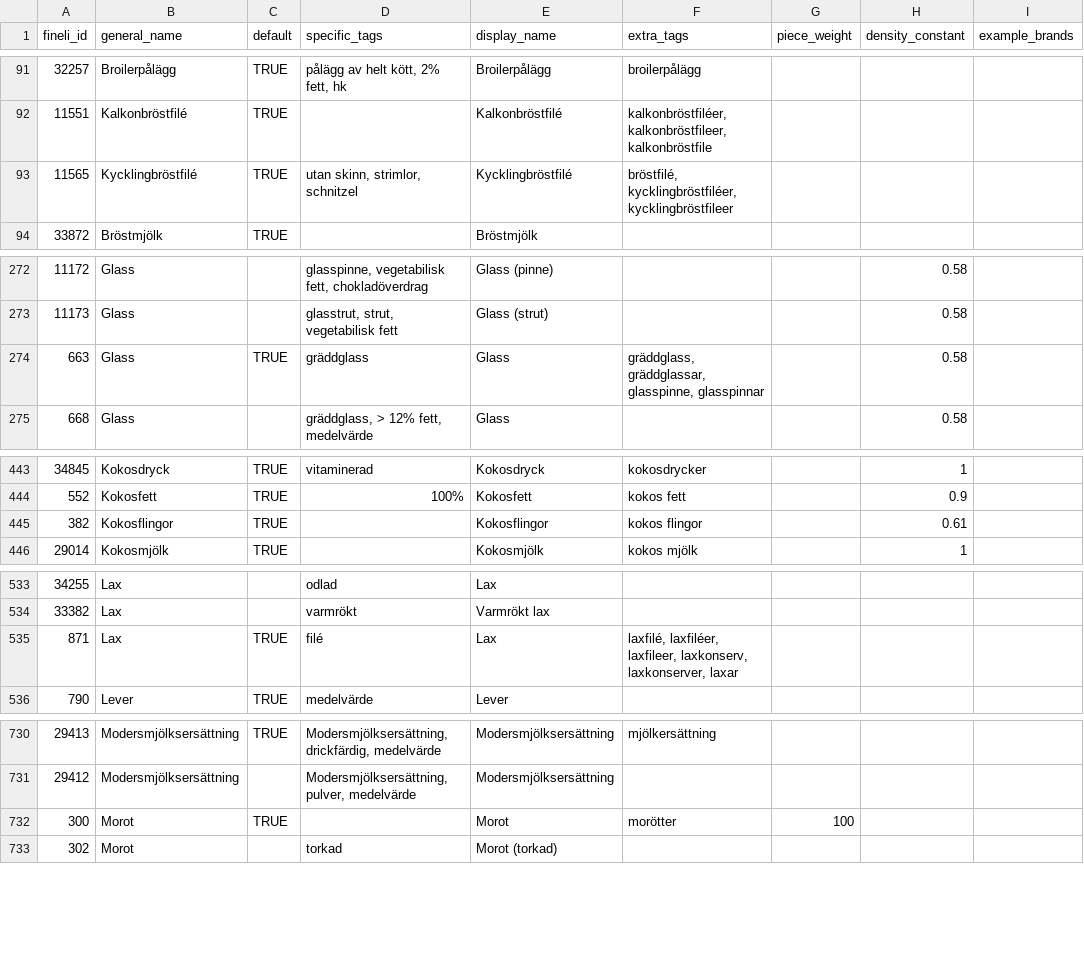
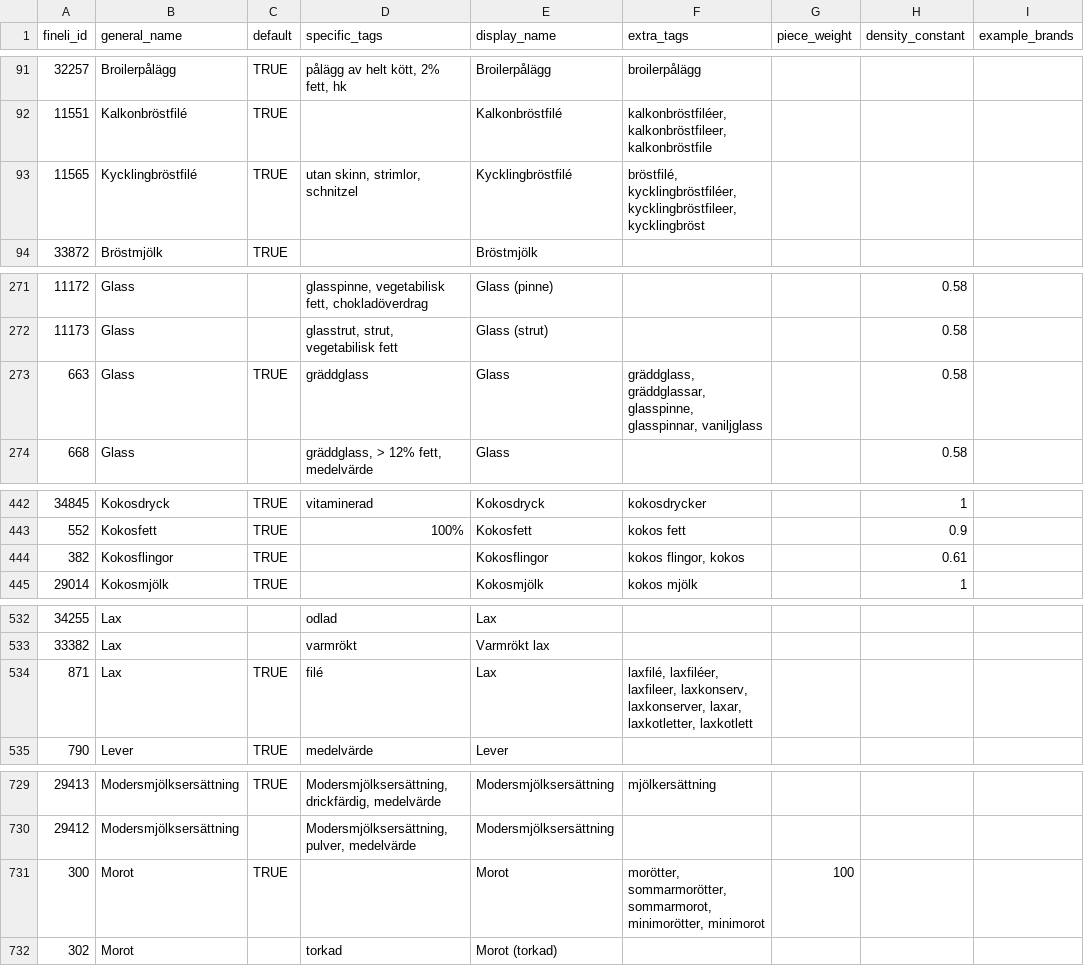
Before and after one commit to SpockReko/foodcoach-server, a TSV file: resources/fineli_food/Fineli_GeneralFoods.tsv, drawn as a sheet; only a part is shown, gaps mark what is left out; addresses are those after the commit; the diff covers the shown part only; the diff names each change by its address in the sheet, - before the commit and + after, or states it on an @@ line.

```diff
--- a/resources/fineli_food/Fineli_GeneralFoods.tsv
+++ b/resources/fineli_food/Fineli_GeneralFoods.tsv
-F93 (extra_tags): bröstfilé, kycklingbröstfiléer, kycklingbröstfileer
+F93 (extra_tags): bröstfilé, kycklingbröstfiléer, kycklingbröstfileer, kycklingbröst
-F273 (extra_tags): …gräddglassar, glasspinne, glasspinnar
+F273 (extra_tags): …gräddglassar, glasspinne, glasspinnar, vaniljglass
-F444 (extra_tags): kokos flingor
+F444 (extra_tags): kokos flingor, kokos
-F534 (extra_tags): …laxkonserv, laxkonserver, laxar
+F534 (extra_tags): …laxkonserv, laxkonserver, laxar, laxkotletter, laxkotlett
-F731 (extra_tags): morötter
+F731 (extra_tags): morötter, sommarmorötter, sommarmorot, minimorötter, minimorot
```
Also changed, not shown: 1 removed row and 18 edited cells elsewhere in this file, resources/lmv_food/LMV_GeneralFoods.tsv, 1 other file.
